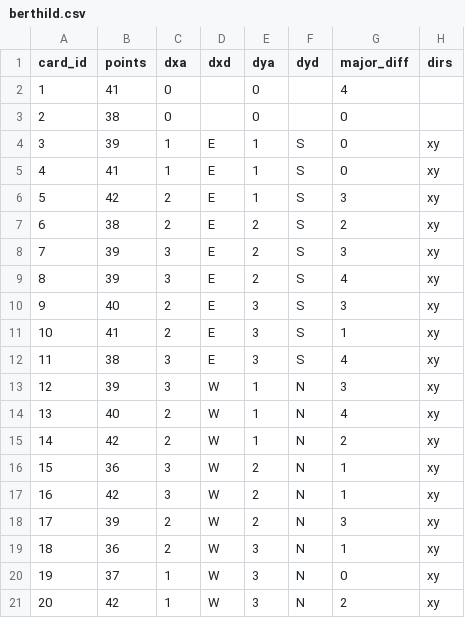
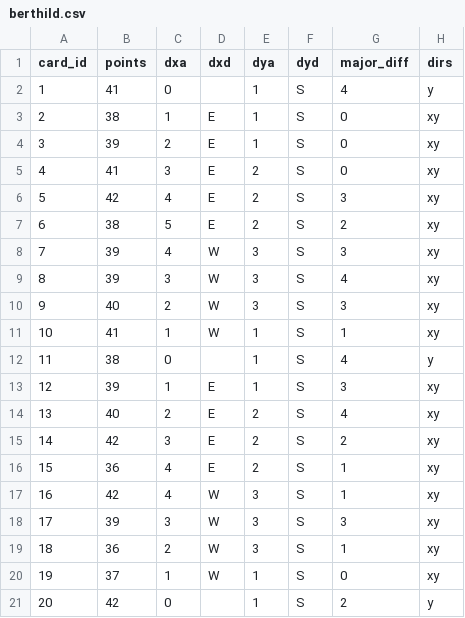
Before and after one commit to XBigTK13X/agricola-automa, a CSV file: v2-berthild/berthild.csv, drawn as a sheet; only a part is shown; the diff covers the shown part only.

```diff
--- a/v2-berthild/berthild.csv
+++ b/v2-berthild/berthild.csv
@@ -1,21 +1,21 @@
 card_id,points,dxa,dxd,dya,dyd,major_diff,dirs
-1,41,0,,0,,4,
-2,38,0,,0,,0,
-3,39,1,E,1,S,0,xy
-4,41,1,E,1,S,0,xy
-5,42,2,E,1,S,3,xy
-6,38,2,E,2,S,2,xy
-7,39,3,E,2,S,3,xy
-8,39,3,E,2,S,4,xy
-9,40,2,E,3,S,3,xy
-10,41,2,E,3,S,1,xy
-11,38,3,E,3,S,4,xy
-12,39,3,W,1,N,3,xy
-13,40,2,W,1,N,4,xy
-14,42,2,W,1,N,2,xy
-15,36,3,W,2,N,1,xy
-16,42,3,W,2,N,1,xy
-17,39,2,W,2,N,3,xy
-18,36,2,W,3,N,1,xy
-19,37,1,W,3,N,0,xy
-20,42,1,W,3,N,2,xy
+1,41,0,,1,S,4,y
+2,38,1,E,1,S,0,xy
+3,39,2,E,1,S,0,xy
+4,41,3,E,2,S,0,xy
+5,42,4,E,2,S,3,xy
+6,38,5,E,2,S,2,xy
+7,39,4,W,3,S,3,xy
+8,39,3,W,3,S,4,xy
+9,40,2,W,3,S,3,xy
+10,41,1,W,1,S,1,xy
+11,38,0,,1,S,4,y
+12,39,1,E,1,S,3,xy
+13,40,2,E,2,S,4,xy
+14,42,3,E,2,S,2,xy
+15,36,4,E,2,S,1,xy
+16,42,4,W,3,S,1,xy
+17,39,3,W,3,S,3,xy
+18,36,2,W,3,S,1,xy
+19,37,1,W,1,S,0,xy
+20,42,0,,1,S,2,y
```
Also changed, not shown: 10 edited cells elsewhere in this file, 4 other files.
